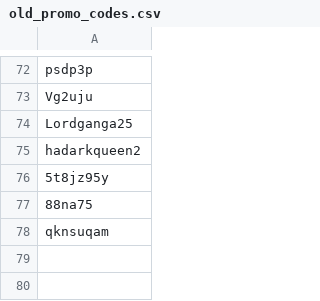
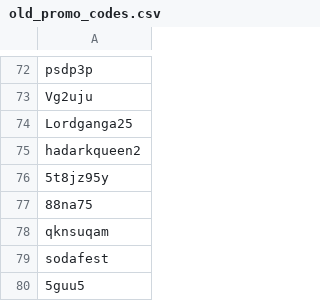
Before and after one commit to SimonQuvang/LM_Send_gifts, a CSV file: old_promo_codes.csv, drawn as a sheet; only a part is shown, gaps mark what is left out; the diff names each change by its address in the sheet, - before the commit and + after, or states it on an @@ line.

```diff
--- a/old_promo_codes.csv
+++ b/old_promo_codes.csv
+row 79: sodafest
+row 80: 5guu5
```
Also changed, not shown: 3 other files.
